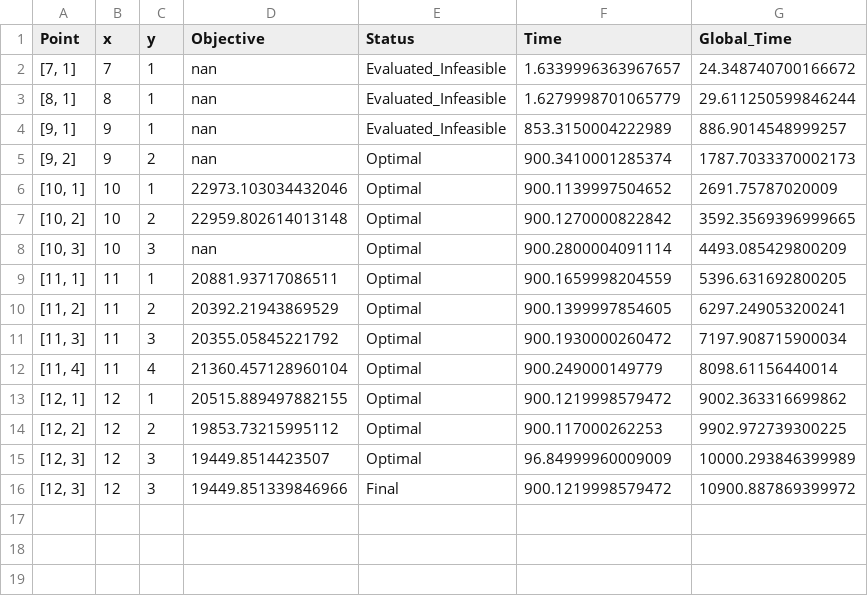
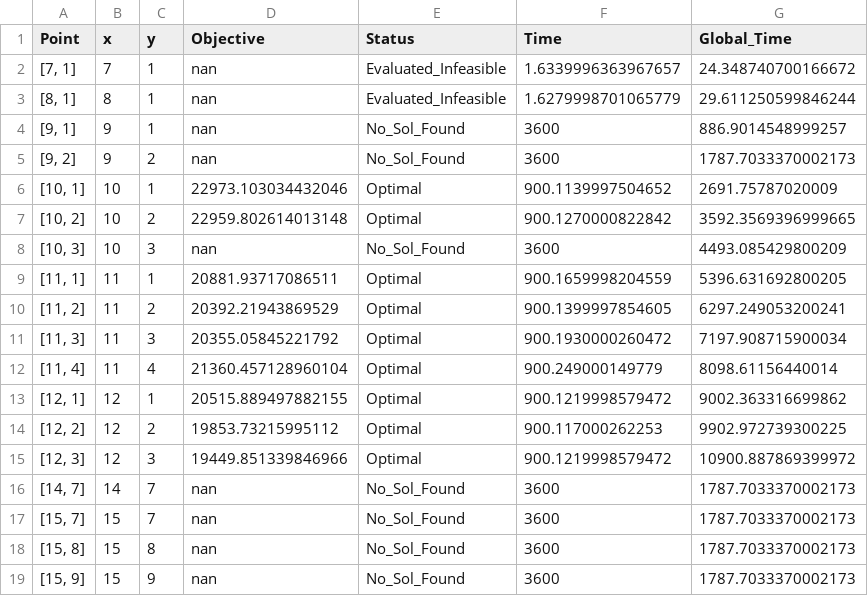
Before and after one commit to SECQUOIA/dsda-gdp, a CSV file: results/compl_enum_column_17_baron.csv, drawn as a sheet.

Commit message:
Adding infeasible enumeration results

```diff
--- a/results/compl_enum_column_17_baron.csv
+++ b/results/compl_enum_column_17_baron.csv
@@ -3,7 +3,7 @@ Point,x,y,Objective,Status,Time,Global_Time
 "[8, 1]",8,1,nan,Evaluated_Infeasible,1.6279998701065779,29.611250599846244
-"[9, 1]",9,1,nan,Evaluated_Infeasible,853.3150004222989,886.9014548999257
-"[9, 2]",9,2,nan,Optimal,900.3410001285374,1787.7033370002173
+"[9, 1]",9,1,nan,No_Sol_Found,3600,886.9014548999257
+"[9, 2]",9,2,nan,No_Sol_Found,3600,1787.7033370002173
 "[10, 1]",10,1,22973.103034432046,Optimal,900.1139997504652,2691.75787020009
 "[10, 2]",10,2,22959.802614013148,Optimal,900.1270000822842,3592.3569396999665
-"[10, 3]",10,3,nan,Optimal,900.2800004091114,4493.085429800209
+"[10, 3]",10,3,nan,No_Sol_Found,3600,4493.085429800209
 "[11, 1]",11,1,20881.93717086511,Optimal,900.1659998204559,5396.631692800205
@@ -14,3 +14,6 @@ Point,x,y,Objective,Status,Time,Global_Time
 "[12, 2]",12,2,19853.73215995112,Optimal,900.117000262253,9902.972739300225
-"[12, 3]",12,3,19449.8514423507,Optimal,96.84999960009009,10000.293846399989
-"[12, 3]",12,3,19449.851339846966,Final,900.1219998579472,10900.887869399972
+"[12, 3]",12,3,19449.851339846966,Optimal,900.1219998579472,10900.887869399972
+"[14, 7]",14,7,nan,No_Sol_Found,3600,1787.7033370002173
+"[15, 7]",15,7,nan,No_Sol_Found,3600,1787.7033370002173
+"[15, 8]",15,8,nan,No_Sol_Found,3600,1787.7033370002173
+"[15, 9]",15,9,nan,No_Sol_Found,3600,1787.7033370002173
```
Also changed, not shown: 1 other file.
